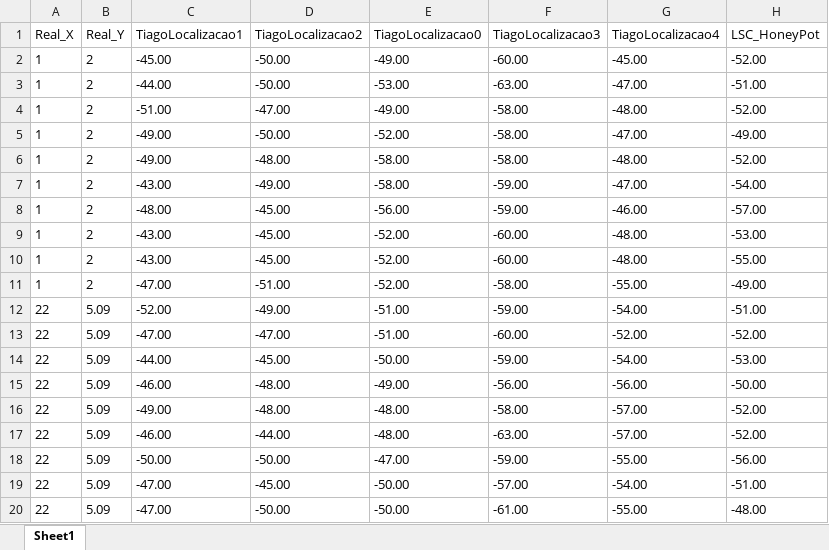
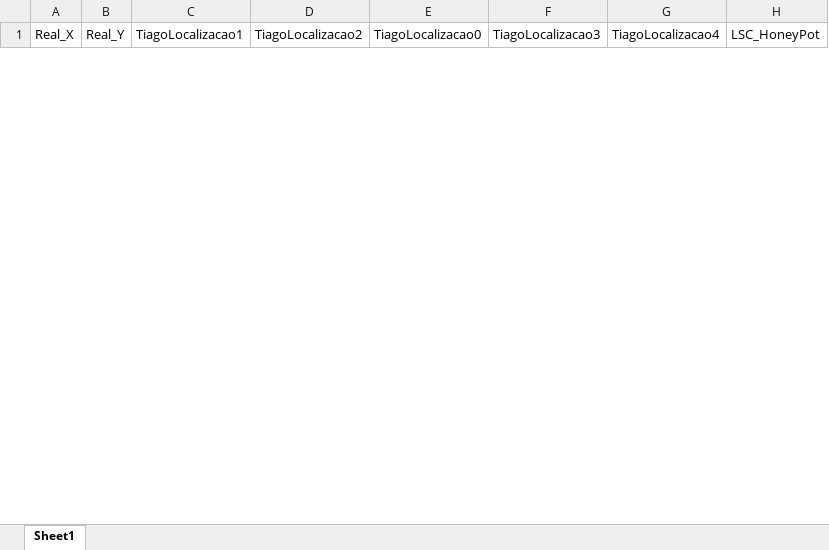
Before and after one commit to tiagotrocoli/Master-Project, an Excel workbook: Methods/testPoints.xlsx, sheet Sheet1, drawn as a sheet; only a part is shown; values as stored, in another font and other column widths than the file's, no borders; removed rows and columns are numbered as before the commit, all else as after; the diff covers the shown part only; the diff names each change by its address in the sheet, - before the commit and + after, or states it on an @@ line.

```diff
--- a/Methods/testPoints.xlsx (sheet Sheet1)
+++ b/Methods/testPoints.xlsx (sheet Sheet1)
-row 2: 1 | 2 | -45.00 | -50.00 | -49.00 | -60.00 | -45.00 | -52.00
-row 3: 1 | 2 | -44.00 | -50.00 | -53.00 | -63.00 | -47.00 | -51.00
-row 4: 1 | 2 | -51.00 | -47.00 | -49.00 | -58.00 | -48.00 | -52.00
-row 5: 1 | 2 | -49.00 | -50.00 | -52.00 | -58.00 | -47.00 | -49.00
-row 6: 1 | 2 | -49.00 | -48.00 | -58.00 | -58.00 | -48.00 | -52.00
-row 7: 1 | 2 | -43.00 | -49.00 | -58.00 | -59.00 | -47.00 | -54.00
-row 8: 1 | 2 | -48.00 | -45.00 | -56.00 | -59.00 | -46.00 | -57.00
-row 9: 1 | 2 | -43.00 | -45.00 | -52.00 | -60.00 | -48.00 | -53.00
-row 10: 1 | 2 | -43.00 | -45.00 | -52.00 | -60.00 | -48.00 | -55.00
-row 11: 1 | 2 | -47.00 | -51.00 | -52.00 | -58.00 | -55.00 | -49.00
-row 12: 22 | 5.09 | -52.00 | -49.00 | -51.00 | -59.00 | -54.00 | -51.00
-row 13: 22 | 5.09 | -47.00 | -47.00 | -51.00 | -60.00 | -52.00 | -52.00
-row 14: 22 | 5.09 | -44.00 | -45.00 | -50.00 | -59.00 | -54.00 | -53.00
-row 15: 22 | 5.09 | -46.00 | -48.00 | -49.00 | -56.00 | -56.00 | -50.00
-row 16: 22 | 5.09 | -49.00 | -48.00 | -48.00 | -58.00 | -57.00 | -52.00
-row 17: 22 | 5.09 | -46.00 | -44.00 | -48.00 | -63.00 | -57.00 | -52.00
-row 18: 22 | 5.09 | -50.00 | -50.00 | -47.00 | -59.00 | -55.00 | -56.00
-row 19: 22 | 5.09 | -47.00 | -45.00 | -50.00 | -57.00 | -54.00 | -51.00
-row 20: 22 | 5.09 | -47.00 | -50.00 | -50.00 | -61.00 | -55.00 | -48.00
```
Also changed, not shown: 180 added rows and 11 removed rows elsewhere in this sheet, Methods/methods.xlsx, 3 other files.
